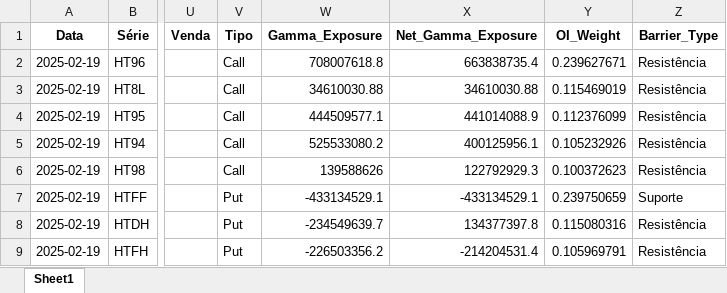
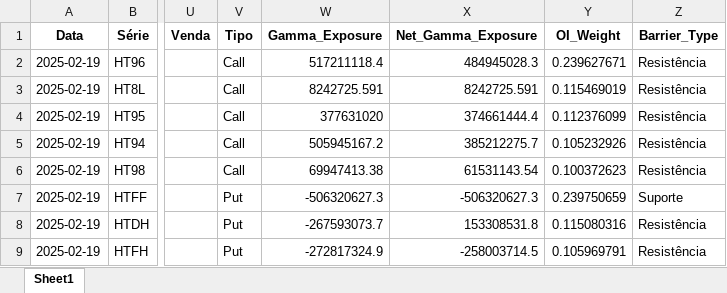
Before and after one commit to Parau/trading, an Excel workbook: server/lib/OptionsAnalysis/critical_levels.xlsx, sheet Sheet1, drawn as a sheet; only a part is shown, gaps mark what is left out; values as stored, in another font and other column widths than the file's, no borders; the diff names each change by its address in the sheet, - before the commit and + after, or states it on an @@ line.

```diff
--- a/server/lib/OptionsAnalysis/critical_levels.xlsx (sheet Sheet1)
+++ b/server/lib/OptionsAnalysis/critical_levels.xlsx (sheet Sheet1)
-W2 (Gamma_Exposure): 708007618.8
+W2 (Gamma_Exposure): 517211118.4
-X2 (Net_Gamma_Exposure): 663838735.4
+X2 (Net_Gamma_Exposure): 484945028.3
-W3 (Gamma_Exposure): 34610030.88
+W3 (Gamma_Exposure): 8242725.591
-X3 (Net_Gamma_Exposure): 34610030.88
+X3 (Net_Gamma_Exposure): 8242725.591
-W4 (Gamma_Exposure): 444509577.1
+W4 (Gamma_Exposure): 377631020
-X4 (Net_Gamma_Exposure): 441014088.9
+X4 (Net_Gamma_Exposure): 374661444.4
-W5 (Gamma_Exposure): 525533080.2
+W5 (Gamma_Exposure): 505945167.2
-X5 (Net_Gamma_Exposure): 400125956.1
+X5 (Net_Gamma_Exposure): 385212275.7
-W6 (Gamma_Exposure): 139588626
+W6 (Gamma_Exposure): 69947413.38
-X6 (Net_Gamma_Exposure): 122792929.3
+X6 (Net_Gamma_Exposure): 61531143.54
-W7 (Gamma_Exposure): -433134529.1
+W7 (Gamma_Exposure): -506320627.3
-X7 (Net_Gamma_Exposure): -433134529.1
+X7 (Net_Gamma_Exposure): -506320627.3
-W8 (Gamma_Exposure): -234549639.7
+W8 (Gamma_Exposure): -267593073.7
-X8 (Net_Gamma_Exposure): 134377397.8
+X8 (Net_Gamma_Exposure): 153308531.8
-W9 (Gamma_Exposure): -226503356.2
+W9 (Gamma_Exposure): -272817324.9
-X9 (Net_Gamma_Exposure): -214204531.4
+X9 (Net_Gamma_Exposure): -258003714.5
```
Also changed, not shown: server/lib/OptionsAnalysis/gamma_exposure.xlsx, 8 other files.
